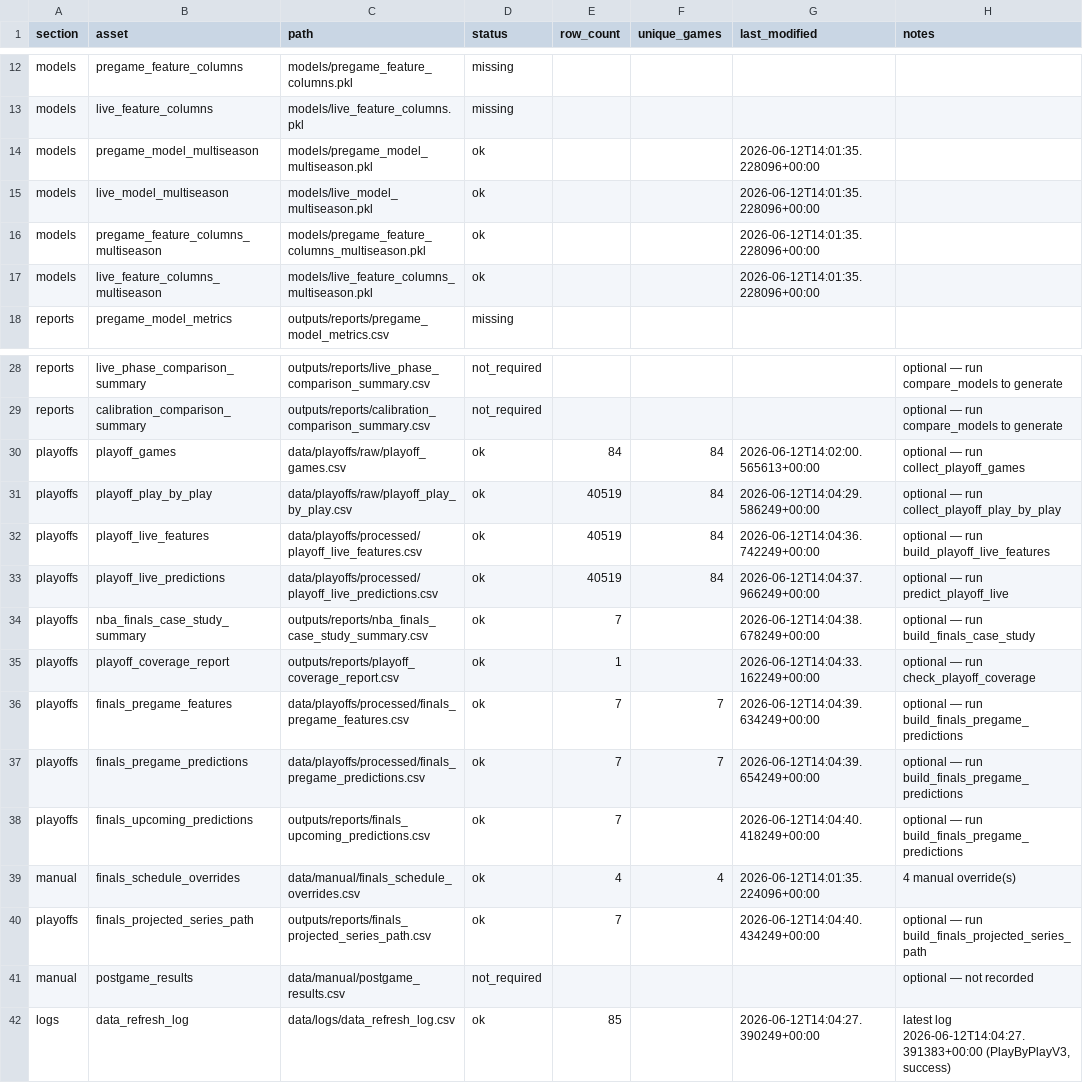
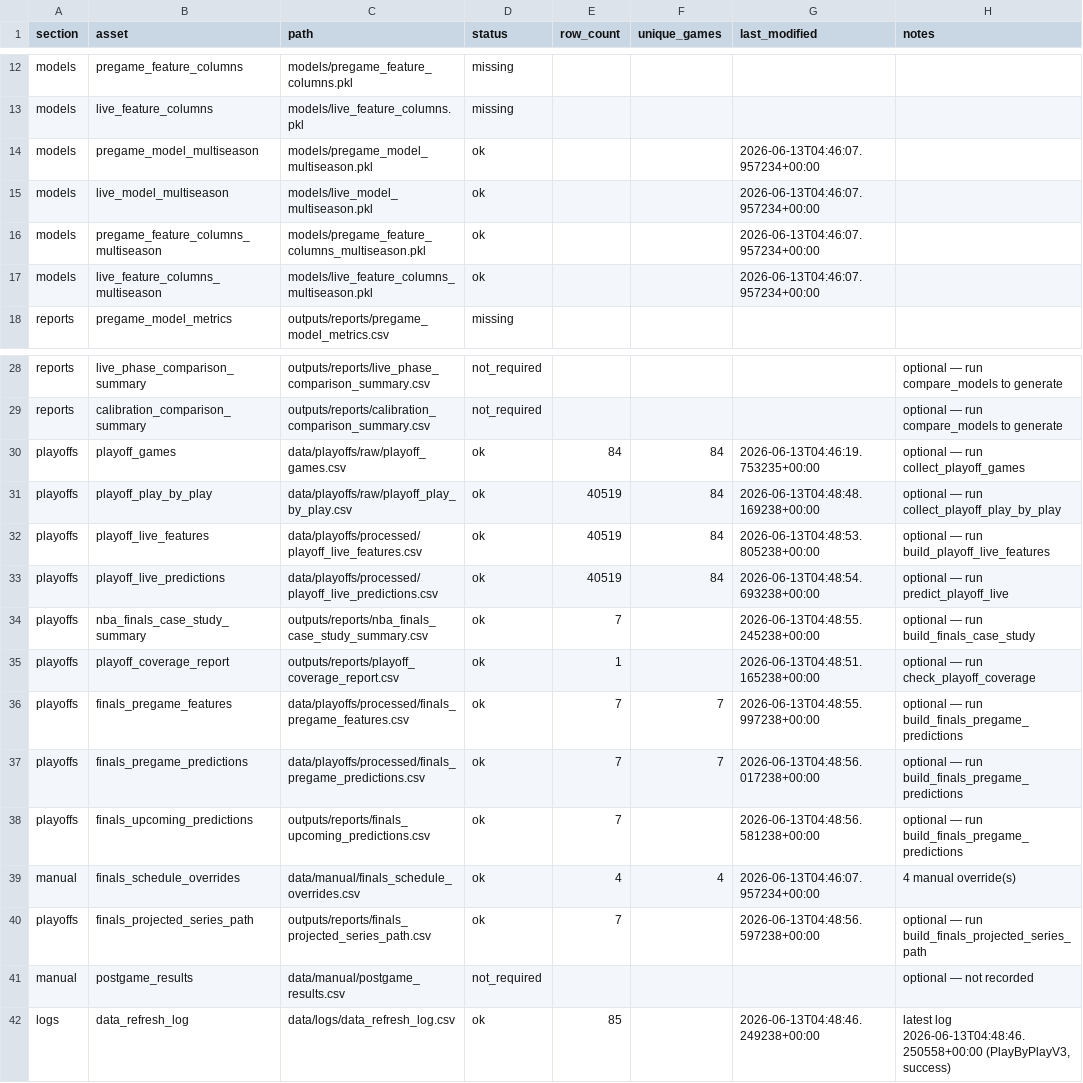
Before and after one commit to sanjay-dilip/nba-win-probability-engine, a CSV file: outputs/reports/data_freshness_summary.csv, drawn as a sheet; only a part is shown, gaps mark what is left out.

```diff
--- a/outputs/reports/data_freshness_summary.csv
+++ b/outputs/reports/data_freshness_summary.csv
@@ -13,6 +13,6 @@ models,pregame_feature_columns,models/pregame_feature_columns.pkl,missing,,,,
 models,live_feature_columns,models/live_feature_columns.pkl,missing,,,,
-models,pregame_model_multiseason,models/pregame_model_multiseason.pkl,ok,,,2026-06-12T14:01:35.228096+00:00,
-models,live_model_multiseason,models/live_model_multiseason.pkl,ok,,,2026-06-12T14:01:35.228096+00:00,
-models,pregame_feature_columns_multiseason,models/pregame_feature_columns_multiseason.pkl,ok,,,2026-06-12T14:01:35.228096+00:00,
-models,live_feature_columns_multiseason,models/live_feature_columns_multiseason.pkl,ok,,,2026-06-12T14:01:35.228096+00:00,
+models,pregame_model_multiseason,models/pregame_model_multiseason.pkl,ok,,,2026-06-13T04:46:07.957234+00:00,
+models,live_model_multiseason,models/live_model_multiseason.pkl,ok,,,2026-06-13T04:46:07.957234+00:00,
+models,pregame_feature_columns_multiseason,models/pregame_feature_columns_multiseason.pkl,ok,,,2026-06-13T04:46:07.957234+00:00,
+models,live_feature_columns_multiseason,models/live_feature_columns_multiseason.pkl,ok,,,2026-06-13T04:46:07.957234+00:00,
 reports,pregame_model_metrics,outputs/reports/pregame_model_metrics.csv,missing,,,,
@@ -29,14 +29,14 @@ reports,live_phase_comparison_summary,outputs/reports/live_phase_comparison_summ
 reports,calibration_comparison_summary,outputs/reports/calibration_comparison_summary.csv,not_required,,,,optional — run compare_models to generate
-playoffs,playoff_games,data/playoffs/raw/playoff_games.csv,ok,84,84,2026-06-12T14:02:00.565613+00:00,optional — run collect_playoff_games
-playoffs,playoff_play_by_play,data/playoffs/raw/playoff_play_by_play.csv,ok,40519,84,2026-06-12T14:04:29.586249+00:00,optional — run collect_playoff_play_by_play
-playoffs,playoff_live_features,data/playoffs/processed/playoff_live_features.csv,ok,40519,84,2026-06-12T14:04:36.742249+00:00,optional — run build_playoff_live_features
-playoffs,playoff_live_predictions,data/playoffs/processed/playoff_live_predictions.csv,ok,40519,84,2026-06-12T14:04:37.966249+00:00,optional — run predict_playoff_live
-playoffs,nba_finals_case_study_summary,outputs/reports/nba_finals_case_study_summary.csv,ok,7,,2026-06-12T14:04:38.678249+00:00,optional — run build_finals_case_study
-playoffs,playoff_coverage_report,outputs/reports/playoff_coverage_report.csv,ok,1,,2026-06-12T14:04:33.162249+00:00,optional — run check_playoff_coverage
-playoffs,finals_pregame_features,data/playoffs/processed/finals_pregame_features.csv,ok,7,7,2026-06-12T14:04:39.634249+00:00,optional — run build_finals_pregame_predictions
-playoffs,finals_pregame_predictions,data/playoffs/processed/finals_pregame_predictions.csv,ok,7,7,2026-06-12T14:04:39.654249+00:00,optional — run build_finals_pregame_predictions
-playoffs,finals_upcoming_predictions,outputs/reports/finals_upcoming_predictions.csv,ok,7,,2026-06-12T14:04:40.418249+00:00,optional — run build_finals_pregame_predictions
-manual,finals_schedule_overrides,data/manual/finals_schedule_overrides.csv,ok,4,4,2026-06-12T14:01:35.224096+00:00,4 manual override(s)
-playoffs,finals_projected_series_path,outputs/reports/finals_projected_series_path.csv,ok,7,,2026-06-12T14:04:40.434249+00:00,optional — run build_finals_projected_series_path
+playoffs,playoff_games,data/playoffs/raw/playoff_games.csv,ok,84,84,2026-06-13T04:46:19.753235+00:00,optional — run collect_playoff_games
+playoffs,playoff_play_by_play,data/playoffs/raw/playoff_play_by_play.csv,ok,40519,84,2026-06-13T04:48:48.169238+00:00,optional — run collect_playoff_play_by_play
+playoffs,playoff_live_features,data/playoffs/processed/playoff_live_features.csv,ok,40519,84,2026-06-13T04:48:53.805238+00:00,optional — run build_playoff_live_features
+playoffs,playoff_live_predictions,data/playoffs/processed/playoff_live_predictions.csv,ok,40519,84,2026-06-13T04:48:54.693238+00:00,optional — run predict_playoff_live
+playoffs,nba_finals_case_study_summary,outputs/reports/nba_finals_case_study_summary.csv,ok,7,,2026-06-13T04:48:55.245238+00:00,optional — run build_finals_case_study
+playoffs,playoff_coverage_report,outputs/reports/playoff_coverage_report.csv,ok,1,,2026-06-13T04:48:51.165238+00:00,optional — run check_playoff_coverage
+playoffs,finals_pregame_features,data/playoffs/processed/finals_pregame_features.csv,ok,7,7,2026-06-13T04:48:55.997238+00:00,optional — run build_finals_pregame_predictions
+playoffs,finals_pregame_predictions,data/playoffs/processed/finals_pregame_predictions.csv,ok,7,7,2026-06-13T04:48:56.017238+00:00,optional — run build_finals_pregame_predictions
+playoffs,finals_upcoming_predictions,outputs/reports/finals_upcoming_predictions.csv,ok,7,,2026-06-13T04:48:56.581238+00:00,optional — run build_finals_pregame_predictions
+manual,finals_schedule_overrides,data/manual/finals_schedule_overrides.csv,ok,4,4,2026-06-13T04:46:07.957234+00:00,4 manual override(s)
+playoffs,finals_projected_series_path,outputs/reports/finals_projected_series_path.csv,ok,7,,2026-06-13T04:48:56.597238+00:00,optional — run build_finals_projected_series_path
 manual,postgame_results,data/manual/postgame_results.csv,not_required,,,,optional — not recorded
-logs,data_refresh_log,data/logs/data_refresh_log.csv,ok,85,,2026-06-12T14:04:27.390249+00:00,"latest log 2026-06-12T14:04:27.391383+00:00 (PlayByPlayV3, success)"
+logs,data_refresh_log,data/logs/data_refresh_log.csv,ok,85,,2026-06-13T04:48:46.249238+00:00,"latest log 2026-06-13T04:48:46.250558+00:00 (PlayByPlayV3, success)"
```
Also changed, not shown: 1 other file.
